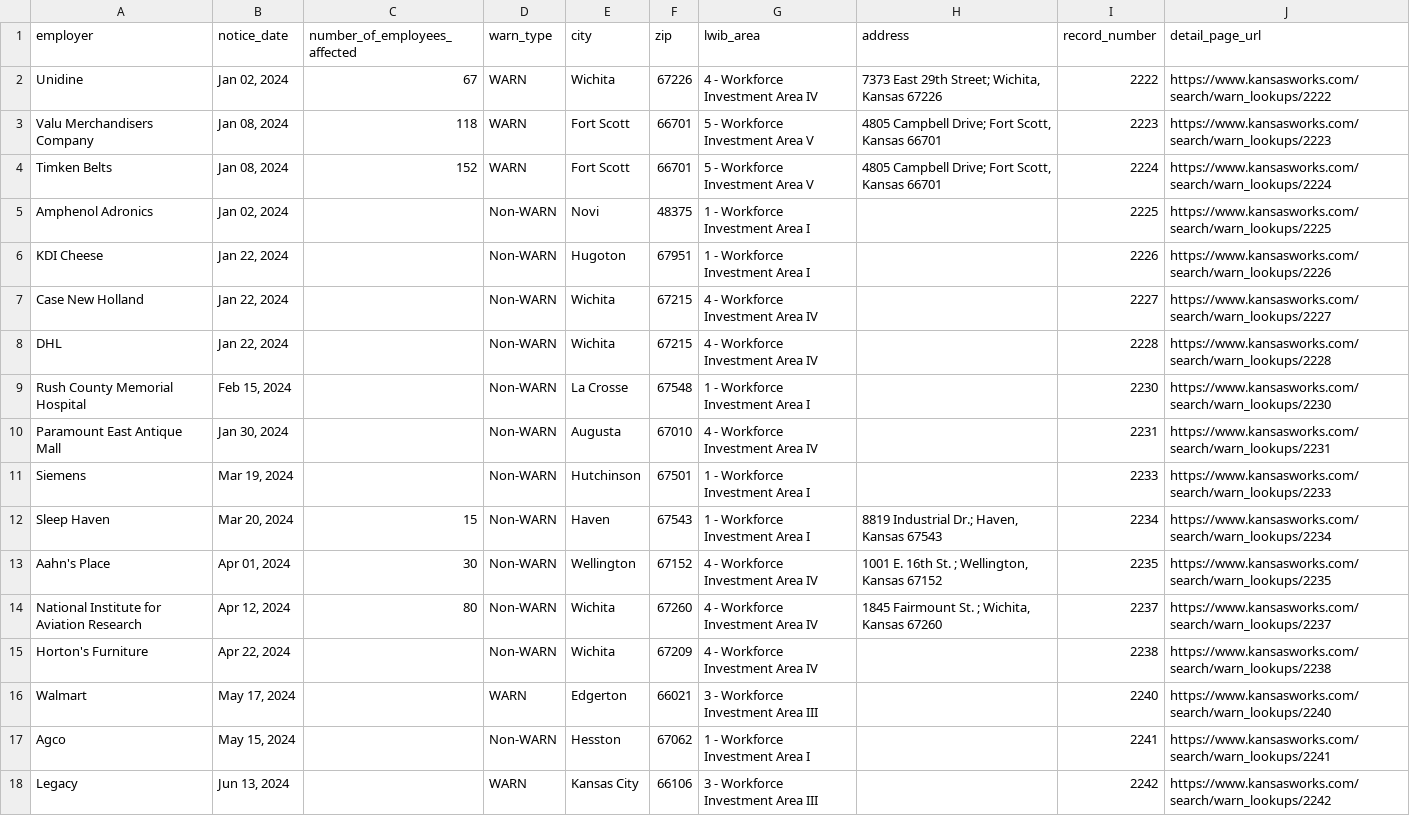
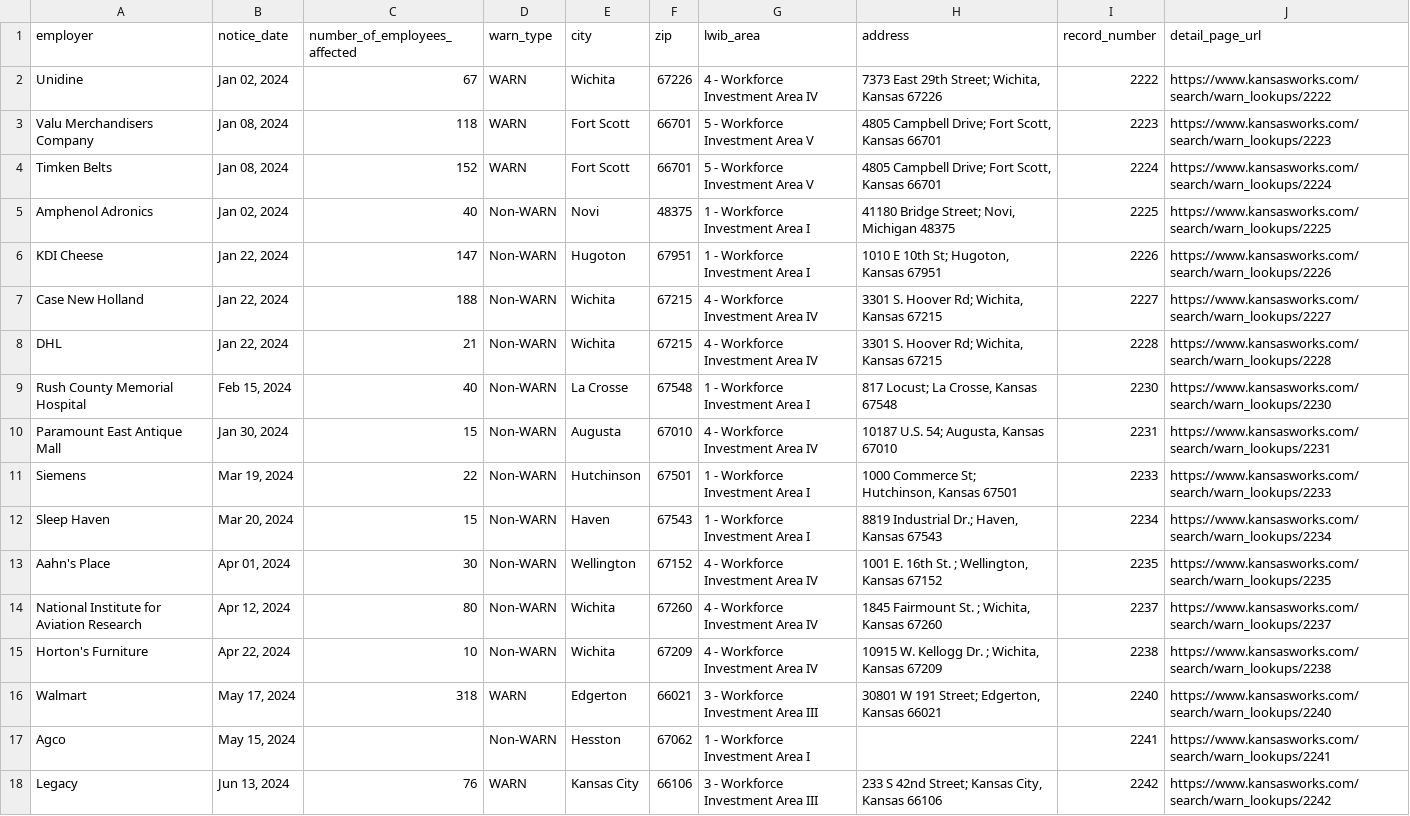
Before and after one commit to biglocalnews/layoff-watch, a CSV file: data/warn-scraper/cache/ks_raw.csv, drawn as a sheet; only a part is shown; the diff covers the shown part only.

```diff
--- a/data/warn-scraper/cache/ks_raw.csv
+++ b/data/warn-scraper/cache/ks_raw.csv
@@ -4,9 +4,9 @@ Valu Merchandisers Company,"Jan 08, 2024",118,WARN,Fort Scott,66701,5 - Workforc
 Timken Belts,"Jan 08, 2024",152,WARN,Fort Scott,66701,5 - Workforce Investment Area V,"4805 Campbell Drive; Fort Scott, Kansas 66701",2224,https://www.kansasworks.com/search/warn_lookups/2224
-Amphenol Adronics,"Jan 02, 2024",,Non-WARN,Novi,48375,1 - Workforce Investment Area I,,2225,https://www.kansasworks.com/search/warn_lookups/2225
-KDI Cheese,"Jan 22, 2024",,Non-WARN,Hugoton,67951,1 - Workforce Investment Area I,,2226,https://www.kansasworks.com/search/warn_lookups/2226
-Case New Holland,"Jan 22, 2024",,Non-WARN,Wichita,67215,4 - Workforce Investment Area IV,,2227,https://www.kansasworks.com/search/warn_lookups/2227
-DHL,"Jan 22, 2024",,Non-WARN,Wichita,67215,4 - Workforce Investment Area IV,,2228,https://www.kansasworks.com/search/warn_lookups/2228
-Rush County Memorial Hospital,"Feb 15, 2024",,Non-WARN,La Crosse,67548,1 - Workforce Investment Area I,,2230,https://www.kansasworks.com/search/warn_lookups/2230
-Paramount East Antique Mall,"Jan 30, 2024",,Non-WARN,Augusta,67010,4 - Workforce Investment Area IV,,2231,https://www.kansasworks.com/search/warn_lookups/2231
-Siemens,"Mar 19, 2024",,Non-WARN,Hutchinson,67501,1 - Workforce Investment Area I,,2233,https://www.kansasworks.com/search/warn_lookups/2233
+Amphenol Adronics,"Jan 02, 2024",40,Non-WARN,Novi,48375,1 - Workforce Investment Area I,"41180 Bridge Street; Novi, Michigan 48375",2225,https://www.kansasworks.com/search/warn_lookups/2225
+KDI Cheese,"Jan 22, 2024",147,Non-WARN,Hugoton,67951,1 - Workforce Investment Area I,"1010 E 10th St; Hugoton, Kansas 67951",2226,https://www.kansasworks.com/search/warn_lookups/2226
+Case New Holland,"Jan 22, 2024",188,Non-WARN,Wichita,67215,4 - Workforce Investment Area IV,"3301 S. Hoover Rd; Wichita, Kansas 67215",2227,https://www.kansasworks.com/search/warn_lookups/2227
+DHL,"Jan 22, 2024",21,Non-WARN,Wichita,67215,4 - Workforce Investment Area IV,"3301 S. Hoover Rd; Wichita, Kansas 67215",2228,https://www.kansasworks.com/search/warn_lookups/2228
+Rush County Memorial Hospital,"Feb 15, 2024",40,Non-WARN,La Crosse,67548,1 - Workforce Investment Area I,"817 Locust; La Crosse, Kansas 67548",2230,https://www.kansasworks.com/search/warn_lookups/2230
+Paramount East Antique Mall,"Jan 30, 2024",15,Non-WARN,Augusta,67010,4 - Workforce Investment Area IV,"10187  U.S. 54; Augusta, Kansas 67010",2231,https://www.kansasworks.com/search/warn_lookups/2231
+Siemens,"Mar 19, 2024",22,Non-WARN,Hutchinson,67501,1 - Workforce Investment Area I,"1000 Commerce St; Hutchinson, Kansas 67501",2233,https://www.kansasworks.com/search/warn_lookups/2233
 Sleep Haven,"Mar 20, 2024",15,Non-WARN,Haven,67543,1 - Workforce Investment Area I,"8819 Industrial Dr.; Haven, Kansas 67543",2234,https://www.kansasworks.com/search/warn_lookups/2234
@@ -14,5 +14,5 @@ Aahn's Place,"Apr 01, 2024",30,Non-WARN,Wellington,67152,4 - Workforce Investmen
 National Institute for Aviation Research,"Apr 12, 2024",80,Non-WARN,Wichita,67260,4 - Workforce Investment Area IV,"1845 Fairmount St. ; Wichita, Kansas 67260",2237,https://www.kansasworks.com/search/warn_lookups/2237
-Horton's Furniture,"Apr 22, 2024",,Non-WARN,Wichita,67209,4 - Workforce Investment Area IV,,2238,https://www.kansasworks.com/search/warn_lookups/2238
-Walmart,"May 17, 2024",,WARN,Edgerton,66021,3 - Workforce Investment Area III,,2240,https://www.kansasworks.com/search/warn_lookups/2240
+Horton's Furniture,"Apr 22, 2024",10,Non-WARN,Wichita,67209,4 - Workforce Investment Area IV,"10915 W. Kellogg Dr. ; Wichita, Kansas 67209",2238,https://www.kansasworks.com/search/warn_lookups/2238
+Walmart,"May 17, 2024",318,WARN,Edgerton,66021,3 - Workforce Investment Area III,"30801 W 191 Street; Edgerton, Kansas 66021",2240,https://www.kansasworks.com/search/warn_lookups/2240
 Agco,"May 15, 2024",,Non-WARN,Hesston,67062,1 - Workforce Investment Area I,,2241,https://www.kansasworks.com/search/warn_lookups/2241
-Legacy,"Jun 13, 2024",,WARN,Kansas City,66106,3 - Workforce Investment Area III,,2242,https://www.kansasworks.com/search/warn_lookups/2242
+Legacy,"Jun 13, 2024",76,WARN,Kansas City,66106,3 - Workforce Investment Area III,"233 S 42nd Street; Kansas City, Kansas 66106",2242,https://www.kansasworks.com/search/warn_lookups/2242
```
Also changed, not shown: 8 added rows and 8 edited cells elsewhere in this file, data/warn-scraper/exports/ks.csv, 34 other files.
